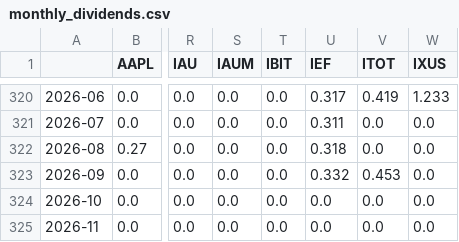
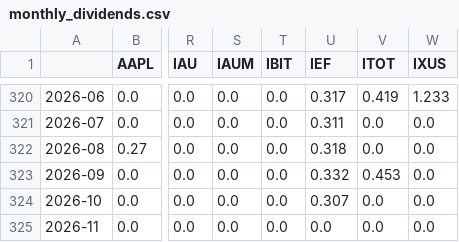
Before and after one commit to TanmaySarfare/project-darkrai, a CSV file: state/monthly_dividends.csv, drawn as a sheet; only a part is shown, gaps mark what is left out; the diff names each change by its address in the sheet, - before the commit and + after, or states it on an @@ line.

```diff
--- a/state/monthly_dividends.csv
+++ b/state/monthly_dividends.csv
-U324 (IEF): 0.0
+U324 (IEF): 0.307
```
Also changed, not shown: state/monthly_close.csv, 1 other file.
